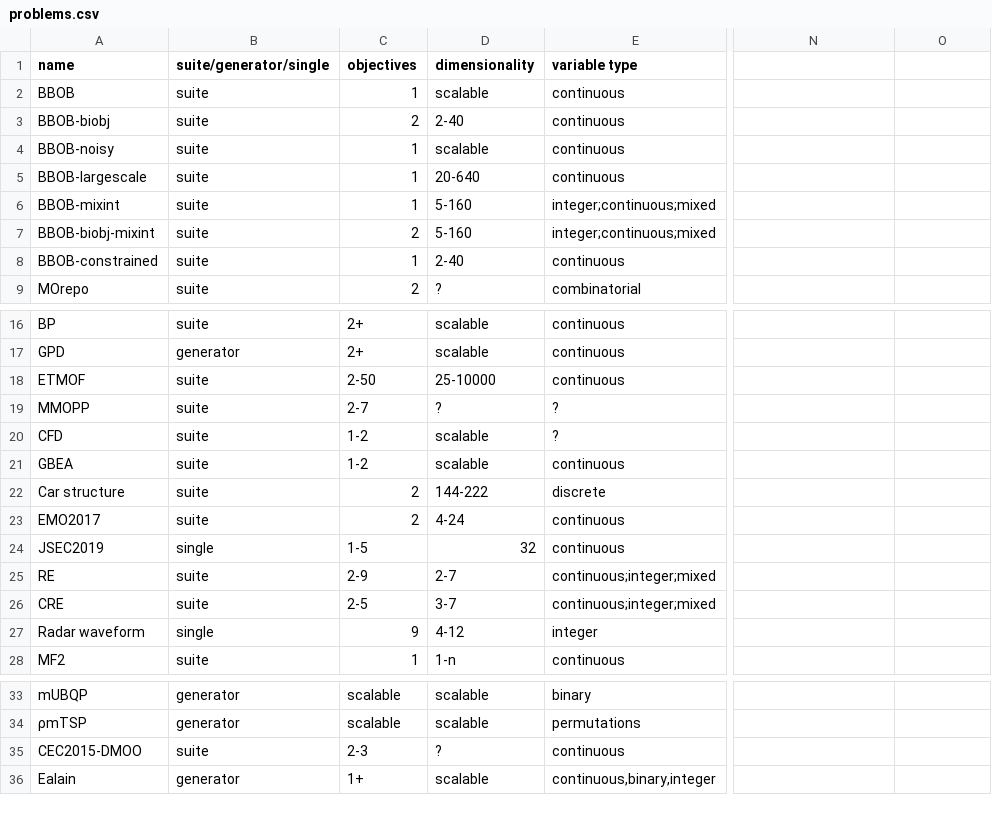
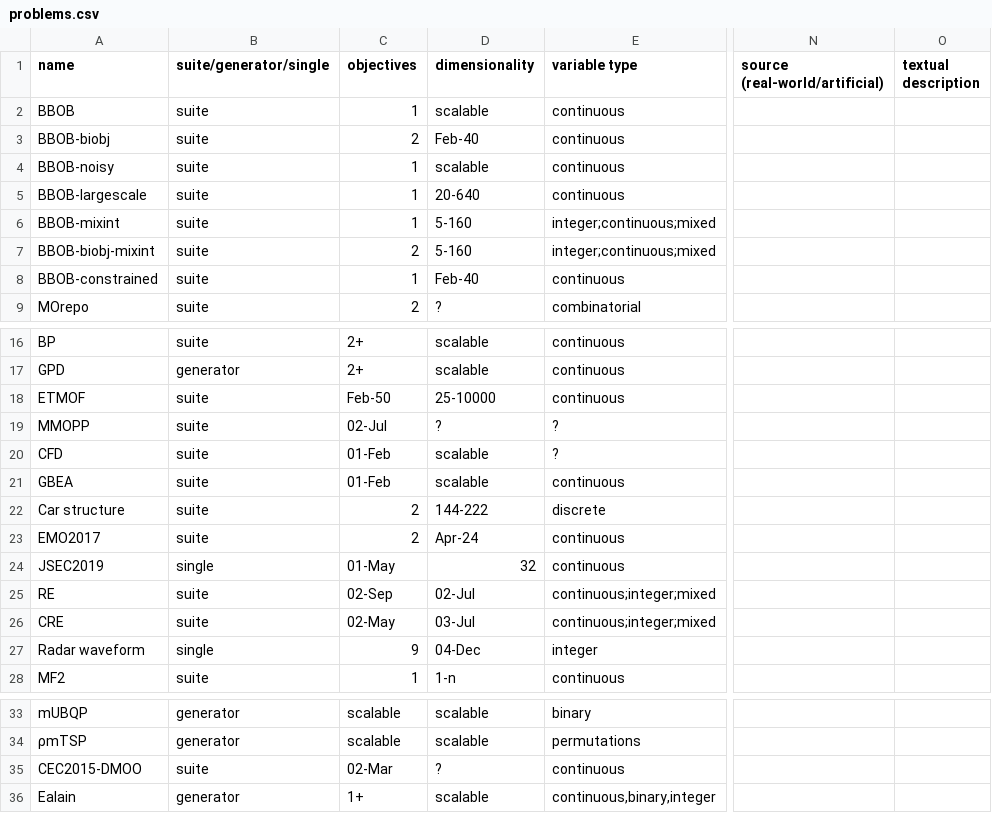
Before and after one commit to kvdblom/OPL, a CSV file: problems.csv, drawn as a sheet; only a part is shown, gaps mark what is left out; the diff names each change by its address in the sheet, - before the commit and + after, or states it on an @@ line.

Commit message:
Add new columns for source and text description.

```diff
--- a/problems.csv
+++ b/problems.csv
-N1: (empty)
+N1: source (real-world/artificial)
-O1: (empty)
+O1: textual description
-D3 (dimensionality): 2-40
+D3 (dimensionality): Feb-40
-D8 (dimensionality): 2-40
+D8 (dimensionality): Feb-40
-C18 (objectives): 2-50
+C18 (objectives): Feb-50
-C19 (objectives): 2-7
+C19 (objectives): 02-Jul
-C20:C21 (objectives): 1-2
+C20:C21 (objectives): 01-Feb
-D23 (dimensionality): 4-24
+D23 (dimensionality): Apr-24
-C24 (objectives): 1-5
+C24 (objectives): 01-May
-C25 (objectives): 2-9
+C25 (objectives): 02-Sep
-D25 (dimensionality): 2-7
+D25 (dimensionality): 02-Jul
-C26 (objectives): 2-5
+C26 (objectives): 02-May
-D26 (dimensionality): 3-7
+D26 (dimensionality): 03-Jul
-D27 (dimensionality): 4-12
+D27 (dimensionality): 04-Dec
-C35 (objectives): 2-3
+C35 (objectives): 02-Mar
```
Also changed, not shown: 2 other files.
